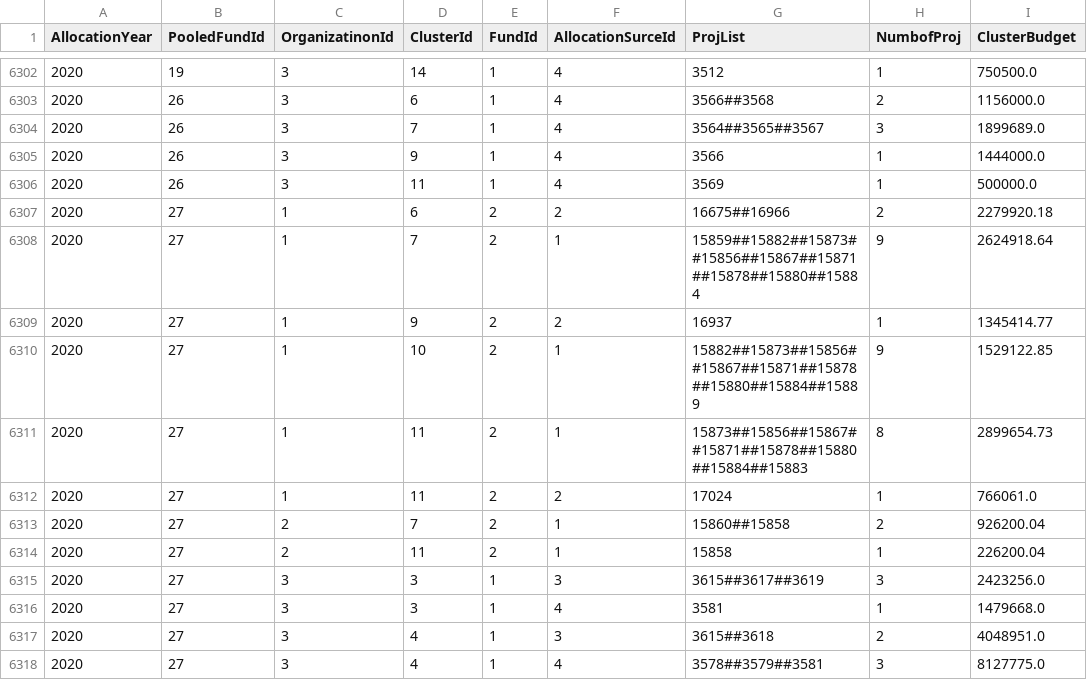
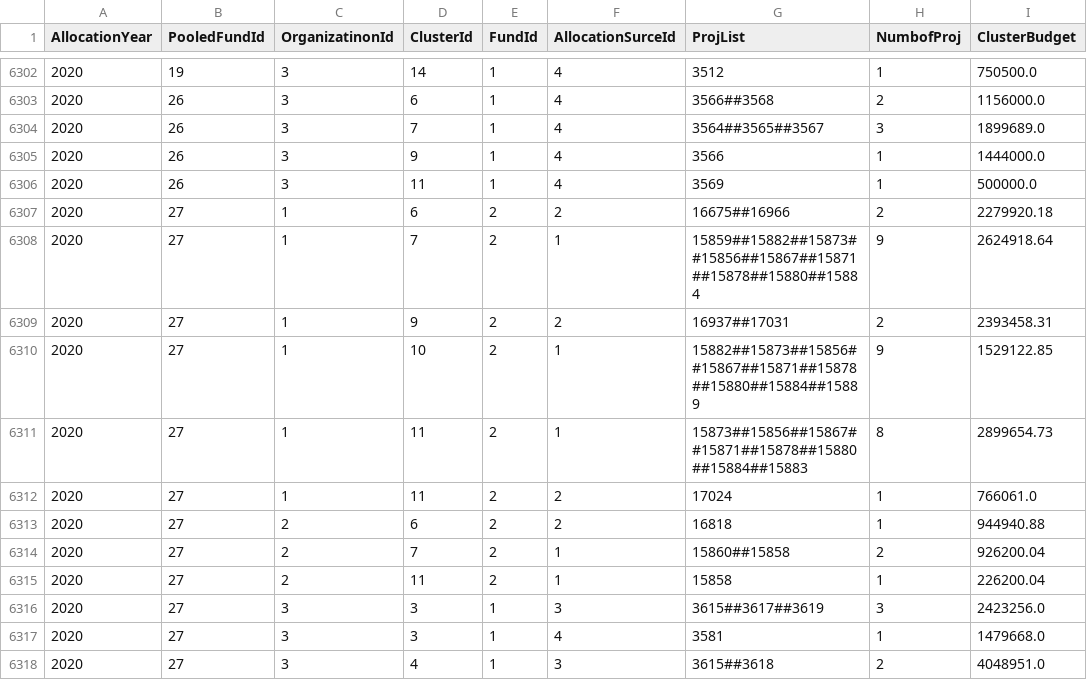
Before and after one commit to CBPFGMS/pf-onebi-data, a CSV file: allocationSummary.csv, drawn as a sheet; only a part is shown, gaps mark what is left out; the shorter side is filled out with more unchanged rows.

Commit message:
Snapshot refreshed

```diff
--- a/allocationSummary.csv
+++ b/allocationSummary.csv
@@ -6308,3 +6308,3 @@ AllocationYear,PooledFundId,OrganizatinonId,ClusterId,FundId,AllocationSurceId,P
 2020,27,1,7,2,1,15859##15882##15873##15856##15867##15871##15878##15880##15884,9,2624918.64
-2020,27,1,9,2,2,16937,1,1345414.77
+2020,27,1,9,2,2,16937##17031,2,2393458.31
 2020,27,1,10,2,1,15882##15873##15856##15867##15871##15878##15880##15884##15889,9,1529122.85
@@ -6312,2 +6312,3 @@ AllocationYear,PooledFundId,OrganizatinonId,ClusterId,FundId,AllocationSurceId,P
 2020,27,1,11,2,2,17024,1,766061.0
+2020,27,2,6,2,2,16818,1,944940.88
 2020,27,2,7,2,1,15860##15858,2,926200.04
```
